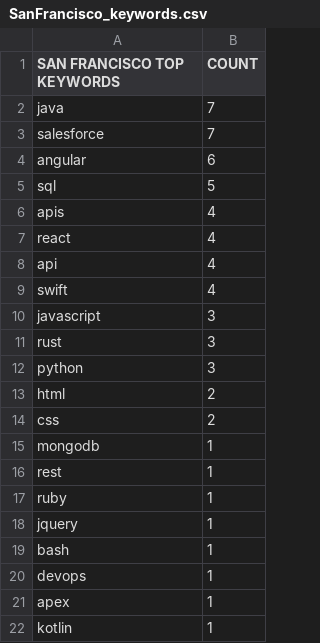
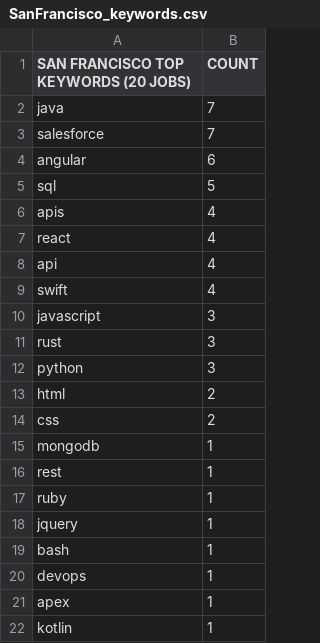
Before and after one commit to mingledorff/DIR, a CSV file: JobSearchScraping/data/SanFrancisco_keywords.csv, drawn as a sheet.

```diff
--- a/JobSearchScraping/data/SanFrancisco_keywords.csv
+++ b/JobSearchScraping/data/SanFrancisco_keywords.csv
@@ -1,2 +1,2 @@
-SAN FRANCISCO TOP KEYWORDS,COUNT
+SAN FRANCISCO TOP KEYWORDS (20 JOBS),COUNT
 java,7
```
Also changed, not shown: JobSearchScraping/data/LosAngeles.csv, JobSearchScraping/data/LosAngeles_keywords.csv, 6 other files.
